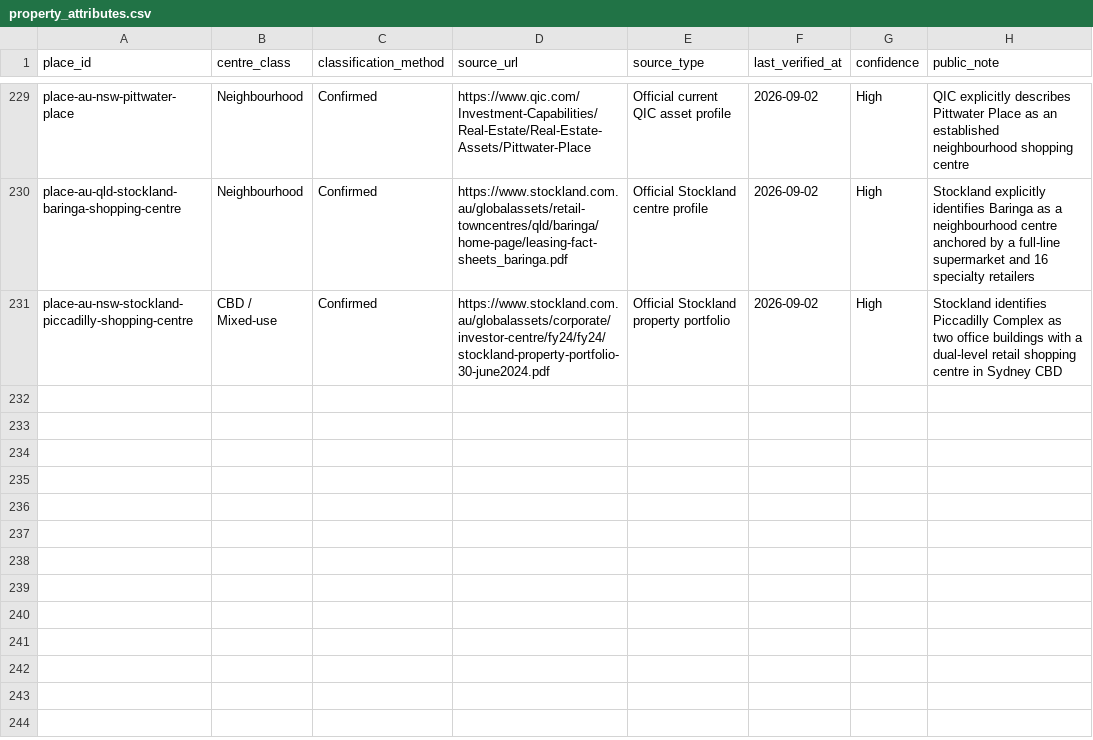
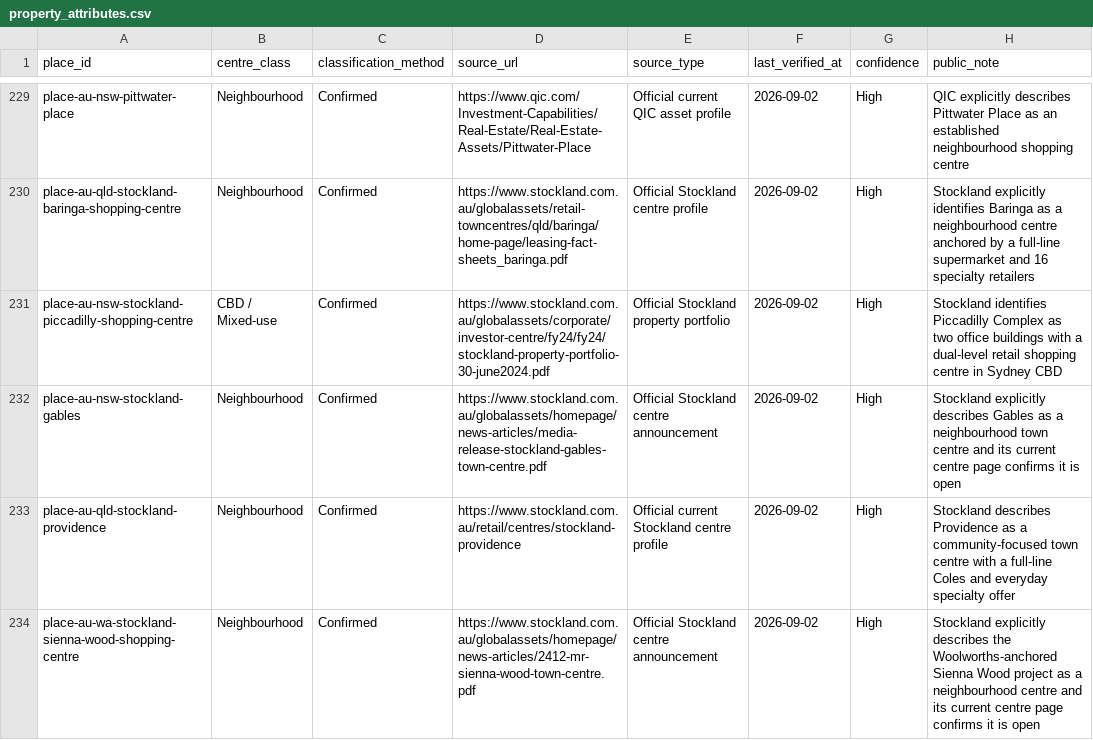
Before and after one commit to aydennicolle-cyber/opsm-store-locator, a CSV file: data/property_attributes.csv, drawn as a sheet; only a part is shown, gaps mark what is left out; the diff names each change by its address in the sheet, - before the commit and + after, or states it on an @@ line.

```diff
--- a/data/property_attributes.csv
+++ b/data/property_attributes.csv
+row 232: place-au-nsw-stockland-gables | Neighbourhood | Confirmed | https://www.stockland.com.au/globalassets/homepage/news-articles/media-release-stockland-gables-town-centre.pdf | Official Stockland centre announcement | 2026-09-02 | High | Stockland explicitly describes Gables as a neighbourhood town centre and its current centre page confirms it is open
+row 233: place-au-qld-stockland-providence | Neighbourhood | Confirmed | https://www.stockland.com.au/retail/centres/stockland-providence | Official current Stockland centre profile | 2026-09-02 | High | Stockland describes Providence as a community-focused town centre with a full-line Coles and everyday specialty offer
+row 234: place-au-wa-stockland-sienna-wood-shopping-centre | Neighbourhood | Confirmed | https://www.stockland.com.au/globalassets/homepage/news-articles/2412-mr-sienna-wood-town-centre.pdf | Official Stockland centre announcement | 2026-09-02 | High | Stockland explicitly describes the Woolworths-anchored Sienna Wood project as a neighbourhood centre and its current centre page confirms it is open
```
Also changed, not shown: data/official_retail_places.csv, data/property_portfolio_assets.csv, 12 other files.
